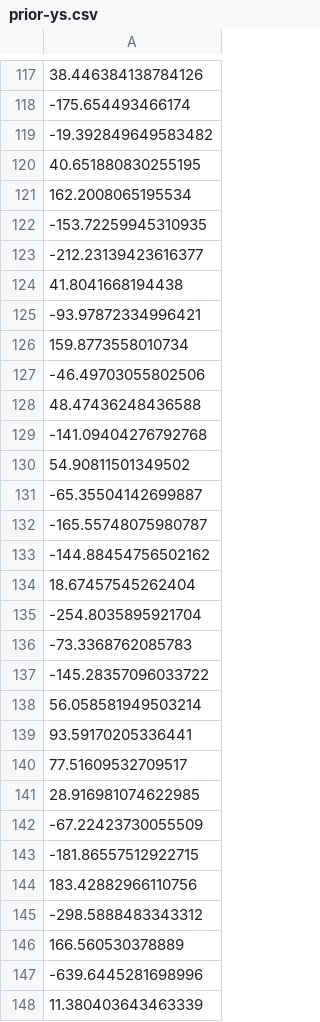
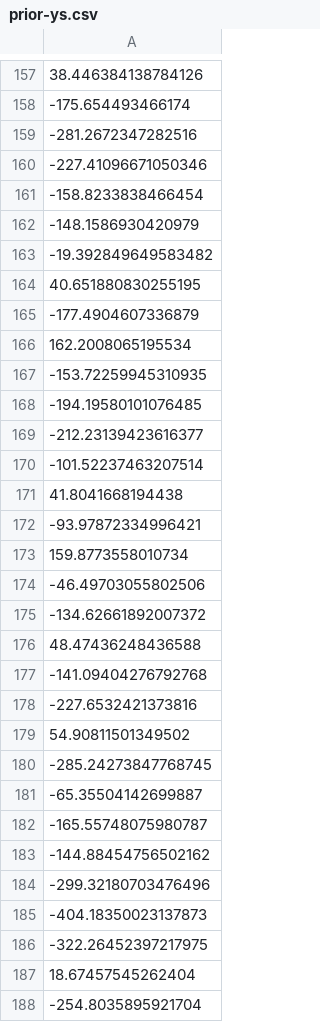
Before and after one commit to stefan-niculae/lunar-rainbow, a CSV file: prior-ys.csv, drawn as a sheet; only a part is shown, gaps mark what is left out; the shorter side is filled out with more unchanged rows; the diff covers the shown part only.

```diff
--- a/prior-ys.csv
+++ b/prior-ys.csv
@@ -118,7 +158,14 @@
 -175.654493466174
+-281.2672347282516
+-227.41096671050346
+-158.8233838466454
+-148.1586930420979
 -19.392849649583482
 40.651880830255195
+-177.4904607336879
 162.2008065195534
 -153.72259945310935
+-194.19580101076485
 -212.23139423616377
+-101.52237463207514
 41.8041668194438
@@ -127,5 +174,8 @@
 -46.49703055802506
+-134.62661892007372
 48.47436248436588
 -141.09404276792768
+-227.6532421373816
 54.90811501349502
+-285.24273847768745
 -65.35504142699887
@@ -133,2 +183,5 @@
 -144.88454756502162
+-299.32180703476496
+-404.18350023137873
+-322.26452397217975
 18.67457545262404
```
Also changed, not shown: 82 added rows elsewhere in this file, 2 other files.
